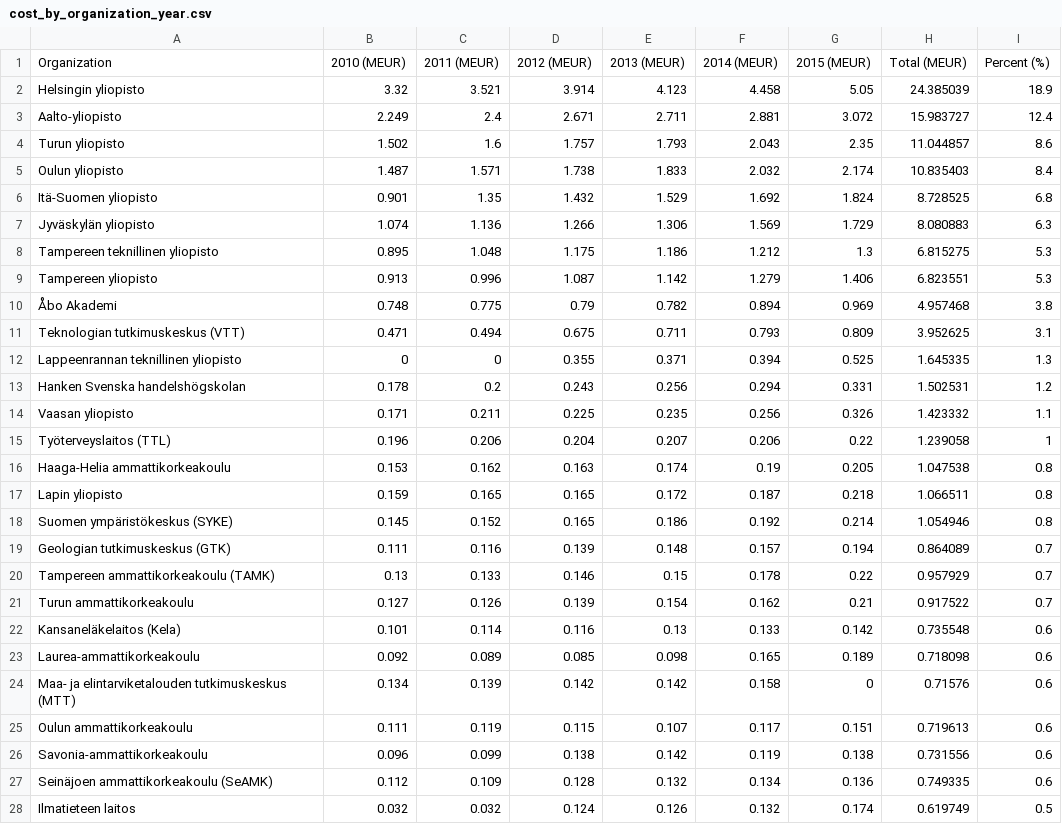
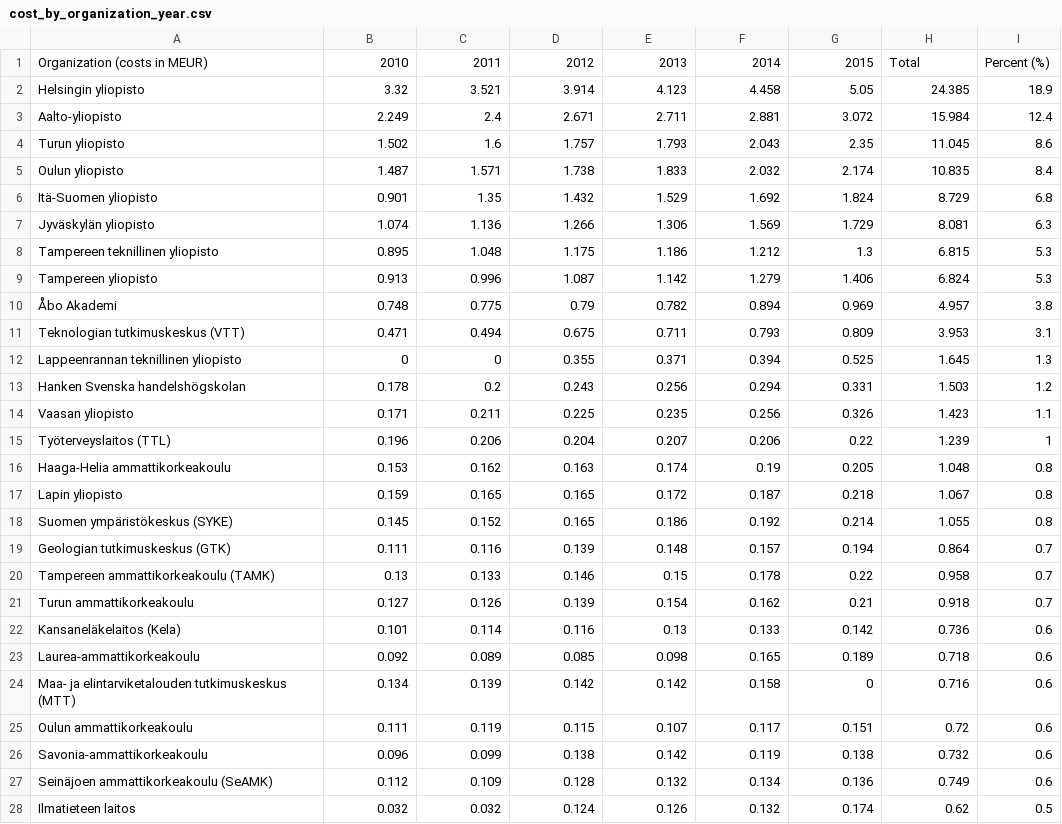
Before and after one commit to jlehtoma/temp, a CSV file: 20160610/table/cost_by_organization_year.csv, drawn as a sheet; only a part is shown; the diff covers the shown part only.

```diff
--- a/20160610/table/cost_by_organization_year.csv
+++ b/20160610/table/cost_by_organization_year.csv
@@ -1,28 +1,28 @@
-Organization,2010 (MEUR),2011 (MEUR),2012 (MEUR),2013 (MEUR),2014 (MEUR),2015 (MEUR),Total (MEUR),Percent (%)
-Helsingin yliopisto,3.32,3.521,3.914,4.123,4.458,5.05,24.385039,18.9
-Aalto-yliopisto,2.249,2.4,2.671,2.711,2.881,3.072,15.983727,12.4
-Turun yliopisto,1.502,1.6,1.757,1.793,2.043,2.35,11.044857,8.6
-Oulun yliopisto,1.487,1.571,1.738,1.833,2.032,2.174,10.835403,8.4
-Itä-Suomen yliopisto,0.901,1.35,1.432,1.529,1.692,1.824,8.728525,6.8
-Jyväskylän yliopisto,1.074,1.136,1.266,1.306,1.569,1.729,8.080883,6.3
-Tampereen teknillinen yliopisto,0.895,1.048,1.175,1.186,1.212,1.3,6.815275,5.3
-Tampereen yliopisto,0.913,0.996,1.087,1.142,1.279,1.406,6.823551,5.3
-Åbo Akademi,0.748,0.775,0.79,0.782,0.894,0.969,4.957468,3.8
-Teknologian tutkimuskeskus (VTT),0.471,0.494,0.675,0.711,0.793,0.809,3.952625,3.1
-Lappeenrannan teknillinen yliopisto,0,0,0.355,0.371,0.394,0.525,1.645335,1.3
-Hanken Svenska handelshögskolan,0.178,0.2,0.243,0.256,0.294,0.331,1.502531,1.2
-Vaasan yliopisto,0.171,0.211,0.225,0.235,0.256,0.326,1.423332,1.1
-Työterveyslaitos (TTL),0.196,0.206,0.204,0.207,0.206,0.22,1.239058,1
-Haaga-Helia ammattikorkeakoulu,0.153,0.162,0.163,0.174,0.19,0.205,1.047538,0.8
-Lapin yliopisto,0.159,0.165,0.165,0.172,0.187,0.218,1.066511,0.8
-Suomen ympäristökeskus (SYKE),0.145,0.152,0.165,0.186,0.192,0.214,1.054946,0.8
-Geologian tutkimuskeskus (GTK),0.111,0.116,0.139,0.148,0.157,0.194,0.864089,0.7
-Tampereen ammattikorkeakoulu (TAMK),0.13,0.133,0.146,0.15,0.178,0.22,0.957929,0.7
-Turun ammattikorkeakoulu,0.127,0.126,0.139,0.154,0.162,0.21,0.917522,0.7
-Kansaneläkelaitos (Kela),0.101,0.114,0.116,0.13,0.133,0.142,0.735548,0.6
-Laurea-ammattikorkeakoulu,0.092,0.089,0.085,0.098,0.165,0.189,0.718098,0.6
-Maa- ja elintarviketalouden tutkimuskeskus (MTT),0.134,0.139,0.142,0.142,0.158,0,0.71576,0.6
-Oulun ammattikorkeakoulu,0.111,0.119,0.115,0.107,0.117,0.151,0.719613,0.6
-Savonia-ammattikorkeakoulu,0.096,0.099,0.138,0.142,0.119,0.138,0.731556,0.6
-Seinäjoen ammattikorkeakoulu (SeAMK),0.112,0.109,0.128,0.132,0.134,0.136,0.749335,0.6
-Ilmatieteen laitos,0.032,0.032,0.124,0.126,0.132,0.174,0.619749,0.5
+Organization (costs in MEUR),2010,2011,2012,2013,2014,2015,Total,Percent (%)
+Helsingin yliopisto,3.32,3.521,3.914,4.123,4.458,5.05,24.385,18.9
+Aalto-yliopisto,2.249,2.4,2.671,2.711,2.881,3.072,15.984,12.4
+Turun yliopisto,1.502,1.6,1.757,1.793,2.043,2.35,11.045,8.6
+Oulun yliopisto,1.487,1.571,1.738,1.833,2.032,2.174,10.835,8.4
+Itä-Suomen yliopisto,0.901,1.35,1.432,1.529,1.692,1.824,8.729,6.8
+Jyväskylän yliopisto,1.074,1.136,1.266,1.306,1.569,1.729,8.081,6.3
+Tampereen teknillinen yliopisto,0.895,1.048,1.175,1.186,1.212,1.3,6.815,5.3
+Tampereen yliopisto,0.913,0.996,1.087,1.142,1.279,1.406,6.824,5.3
+Åbo Akademi,0.748,0.775,0.79,0.782,0.894,0.969,4.957,3.8
+Teknologian tutkimuskeskus (VTT),0.471,0.494,0.675,0.711,0.793,0.809,3.953,3.1
+Lappeenrannan teknillinen yliopisto,0,0,0.355,0.371,0.394,0.525,1.645,1.3
+Hanken Svenska handelshögskolan,0.178,0.2,0.243,0.256,0.294,0.331,1.503,1.2
+Vaasan yliopisto,0.171,0.211,0.225,0.235,0.256,0.326,1.423,1.1
+Työterveyslaitos (TTL),0.196,0.206,0.204,0.207,0.206,0.22,1.239,1
+Haaga-Helia ammattikorkeakoulu,0.153,0.162,0.163,0.174,0.19,0.205,1.048,0.8
+Lapin yliopisto,0.159,0.165,0.165,0.172,0.187,0.218,1.067,0.8
+Suomen ympäristökeskus (SYKE),0.145,0.152,0.165,0.186,0.192,0.214,1.055,0.8
+Geologian tutkimuskeskus (GTK),0.111,0.116,0.139,0.148,0.157,0.194,0.864,0.7
+Tampereen ammattikorkeakoulu (TAMK),0.13,0.133,0.146,0.15,0.178,0.22,0.958,0.7
+Turun ammattikorkeakoulu,0.127,0.126,0.139,0.154,0.162,0.21,0.918,0.7
+Kansaneläkelaitos (Kela),0.101,0.114,0.116,0.13,0.133,0.142,0.736,0.6
+Laurea-ammattikorkeakoulu,0.092,0.089,0.085,0.098,0.165,0.189,0.718,0.6
+Maa- ja elintarviketalouden tutkimuskeskus (MTT),0.134,0.139,0.142,0.142,0.158,0,0.716,0.6
+Oulun ammattikorkeakoulu,0.111,0.119,0.115,0.107,0.117,0.151,0.72,0.6
+Savonia-ammattikorkeakoulu,0.096,0.099,0.138,0.142,0.119,0.138,0.732,0.6
+Seinäjoen ammattikorkeakoulu (SeAMK),0.112,0.109,0.128,0.132,0.134,0.136,0.749,0.6
+Ilmatieteen laitos,0.032,0.032,0.124,0.126,0.132,0.174,0.62,0.5
```
Also changed, not shown: 35 edited cells elsewhere in this file, 1 other file.
